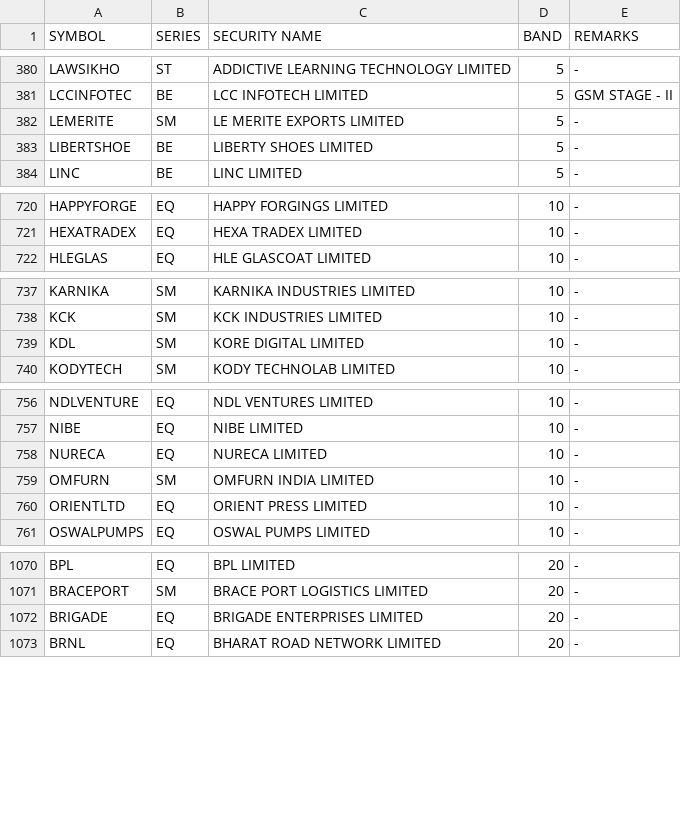
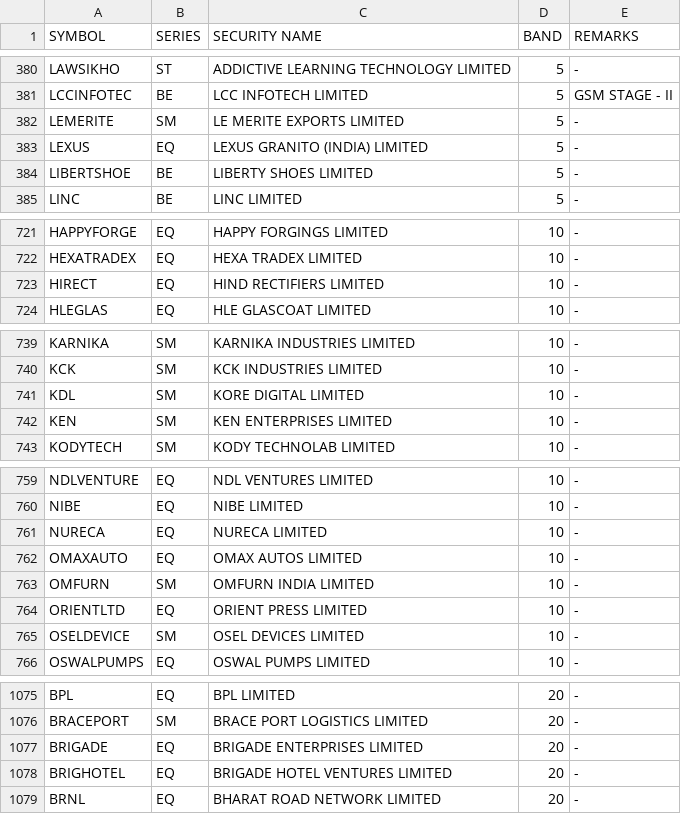
Before and after one commit to Anny26022/price_band, a CSV file: 30072025.csv (was 29072025.csv), drawn as a sheet; only a part is shown, gaps mark what is left out; the diff covers the shown part only.

```diff
--- a/29072025.csv
+++ b/30072025.csv
@@ -382,2 +382,3 @@ LCCINFOTEC,BE,LCC INFOTECH LIMITED,5,GSM STAGE - II
 LEMERITE,SM,LE MERITE EXPORTS LIMITED,5,-
+LEXUS,EQ,LEXUS GRANITO (INDIA) LIMITED,5,-
 LIBERTSHOE,BE,LIBERTY SHOES LIMITED,5,-
@@ -721,2 +722,3 @@ HAPPYFORGE,EQ,HAPPY FORGINGS LIMITED,10,-
 HEXATRADEX,EQ,HEXA TRADEX LIMITED,10,-
+HIRECT,EQ,HIND RECTIFIERS LIMITED,10,-
 HLEGLAS,EQ,HLE GLASCOAT LIMITED,10,-
@@ -739,2 +741,3 @@ KCK,SM,KCK INDUSTRIES LIMITED,10,-
 KDL,SM,KORE DIGITAL LIMITED,10,-
+KEN,SM,KEN ENTERPRISES LIMITED,10,-
 KODYTECH,SM,KODY TECHNOLAB LIMITED,10,-
@@ -758,4 +761,6 @@ NIBE,EQ,NIBE LIMITED,10,-
 NURECA,EQ,NURECA LIMITED,10,-
+OMAXAUTO,EQ,OMAX AUTOS LIMITED,10,-
 OMFURN,SM,OMFURN INDIA LIMITED,10,-
 ORIENTLTD,EQ,ORIENT PRESS LIMITED,10,-
+OSELDEVICE,SM,OSEL DEVICES LIMITED,10,-
 OSWALPUMPS,EQ,OSWAL PUMPS LIMITED,10,-
@@ -1072,2 +1077,3 @@ BRACEPORT,SM,BRACE PORT LOGISTICS LIMITED,20,-
 BRIGADE,EQ,BRIGADE ENTERPRISES LIMITED,20,-
+BRIGHOTEL,EQ,BRIGADE HOTEL VENTURES LIMITED,20,-
 BRNL,EQ,BHARAT ROAD NETWORK LIMITED,20,-
```
Also changed, not shown: 2 added rows, 4 removed rows and 1 edited cell elsewhere in this file.
